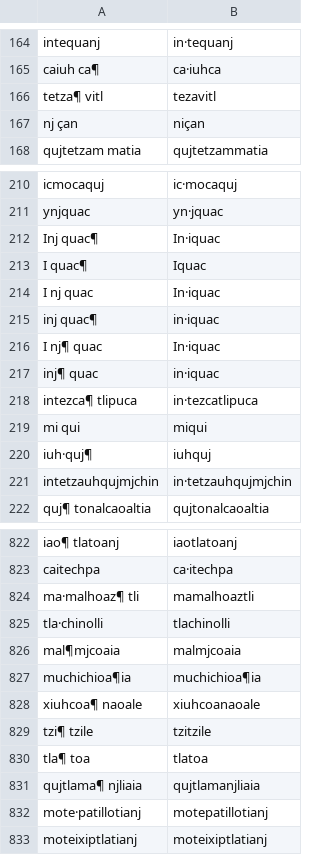
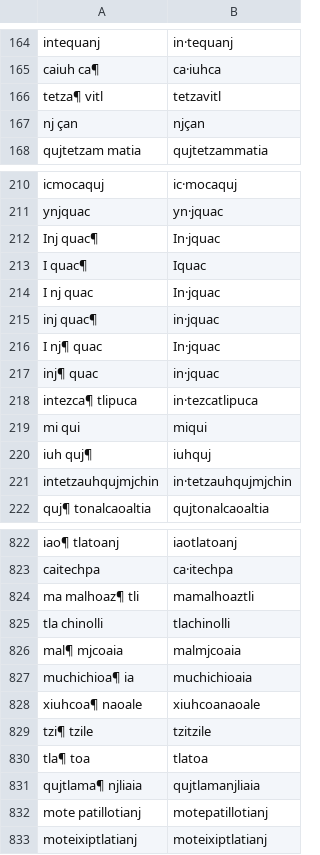
Before and after one commit to ftyers/UD_Classical_Nahuatl-FloCo, a TSV file: scripts/retokenisation.tsv, drawn as a sheet; only a part is shown, gaps mark what is left out; the diff covers the shown part only.

```diff
--- a/scripts/retokenisation.tsv
+++ b/scripts/retokenisation.tsv
@@ -165,4 +165,4 @@ intequanj	in·tequanj
 caiuh ca¶	ca·iuhca
-tetza¶ vitl	tezavitl
-nj çan	niçan
+tetza¶ vitl	tetzavitl
+nj çan	njçan
 qujtetzam matia	qujtetzammatia
@@ -211,11 +211,11 @@ icmocaquj	ic·mocaquj
 ynjquac	yn·jquac
-Inj quac¶	In·iquac
+Inj quac¶	In·jquac
 I quac¶	Iquac
-I nj quac	In·iquac
-inj quac¶	in·iquac
-I nj¶ quac	In·iquac
-inj¶ quac	in·iquac
+I nj quac	In·jquac
+inj quac¶	in·jquac
+I nj¶ quac	In·jquac
+inj¶ quac	in·jquac
 intezca¶ tlipuca	in·tezcatlipuca
 mi qui	miqui
-iuh·quj¶	iuhquj
+iuh quj¶	iuhquj
 intetzauhqujmjchin	in·tetzauhqujmjchin
@@ -823,6 +823,6 @@ iao¶ tlatoanj	iaotlatoanj
 caitechpa	ca·itechpa
-ma·malhoaz¶ tli	mamalhoaztli
-tla·chinolli	tlachinolli
-mal¶mjcoaia	malmjcoaia
-muchichioa¶ia	muchichioa¶ia
+ma malhoaz¶ tli	mamalhoaztli
+tla chinolli	tlachinolli
+mal¶ mjcoaia	malmjcoaia
+muchichioa¶ ia	muchichioaia
 xiuhcoa¶ naoale	xiuhcoanaoale
@@ -831,3 +831,3 @@ tla¶ toa	tlatoa
 qujtlama¶ njliaia	qujtlamanjliaia
-mote·patillotianj	motepatillotianj
+mote patillotianj	motepatillotianj
 moteixiptlatianj	moteixiptlatianj
```
Also changed, not shown: 14 edited cells elsewhere in this file, 1 other file.
